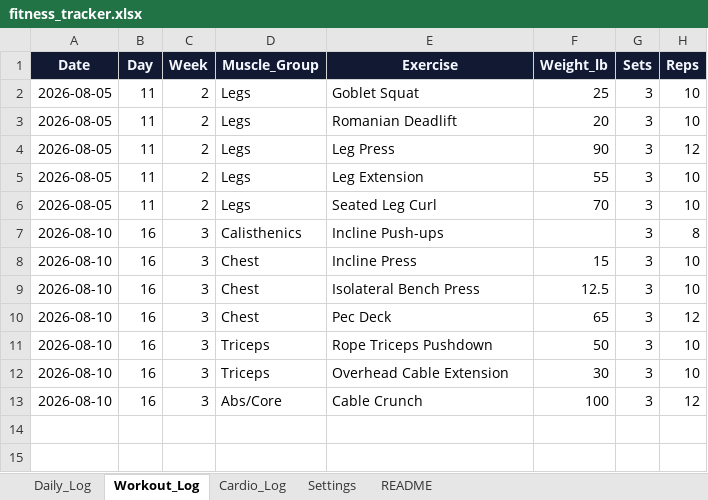
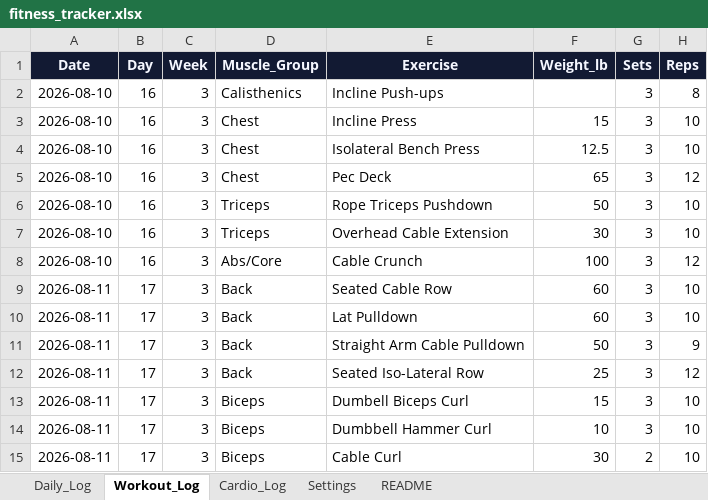
Before and after one commit to dantusamved/transformation-dashboard-, an Excel workbook: fitness_tracker.xlsx, sheet Workout_Log, drawn as a sheet; values as stored, in another font and other column widths than the file's, no borders; removed rows and columns are numbered as before the commit, all else as after; the diff names each change by its address in the sheet, - before the commit and + after, or states it on an @@ line.

Commit message:
Update fitness tracker

```diff
--- a/fitness_tracker.xlsx (sheet Workout_Log)
+++ b/fitness_tracker.xlsx (sheet Workout_Log)
-row 2: 2026-08-05 | 11 | 2 | Legs | Goblet Squat | 25 | 3 | 10
-row 3: 2026-08-05 | 11 | 2 | Legs | Romanian Deadlift | 20 | 3 | 10
-row 4: 2026-08-05 | 11 | 2 | Legs | Leg Press | 90 | 3 | 12
-row 5: 2026-08-05 | 11 | 2 | Legs | Leg Extension | 55 | 3 | 10
-row 6: 2026-08-05 | 11 | 2 | Legs | Seated Leg Curl | 70 | 3 | 10
+row 9: 2026-08-11 | 17 | 3 | Back | Seated Cable Row | 60 | 3 | 10
+row 10: 2026-08-11 | 17 | 3 | Back | Lat Pulldown | 60 | 3 | 10
+row 11: 2026-08-11 | 17 | 3 | Back | Straight Arm Cable Pulldown | 50 | 3 | 9
+row 12: 2026-08-11 | 17 | 3 | Back | Seated Iso-Lateral Row | 25 | 3 | 12
+row 13: 2026-08-11 | 17 | 3 | Biceps | Dumbell Biceps Curl | 15 | 3 | 10
+row 14: 2026-08-11 | 17 | 3 | Biceps | Dumbbell Hammer Curl | 10 | 3 | 10
+row 15: 2026-08-11 | 17 | 3 | Biceps | Cable Curl | 30 | 2 | 10
```
Also changed, not shown: sheet Cardio_Log, sheet Daily_Log.
